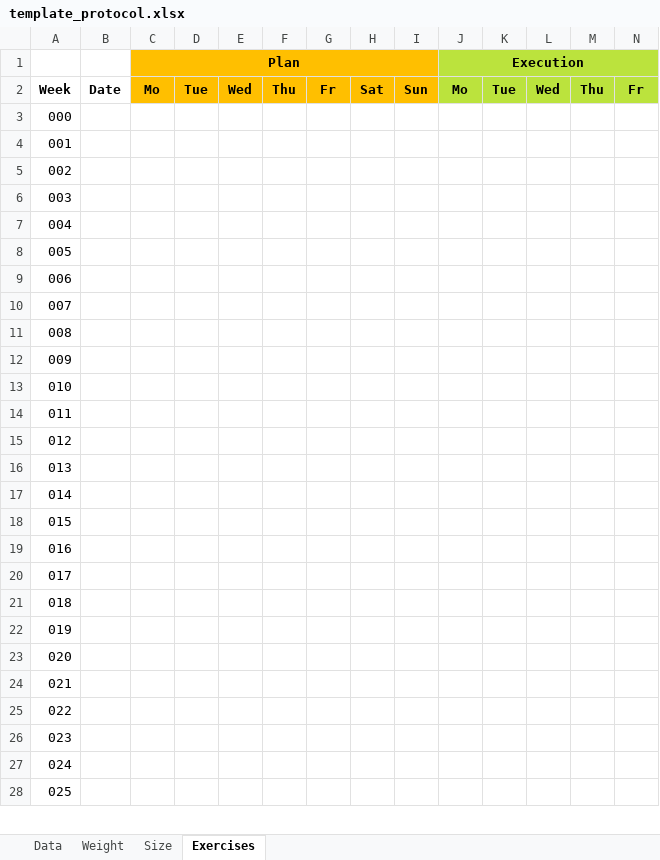
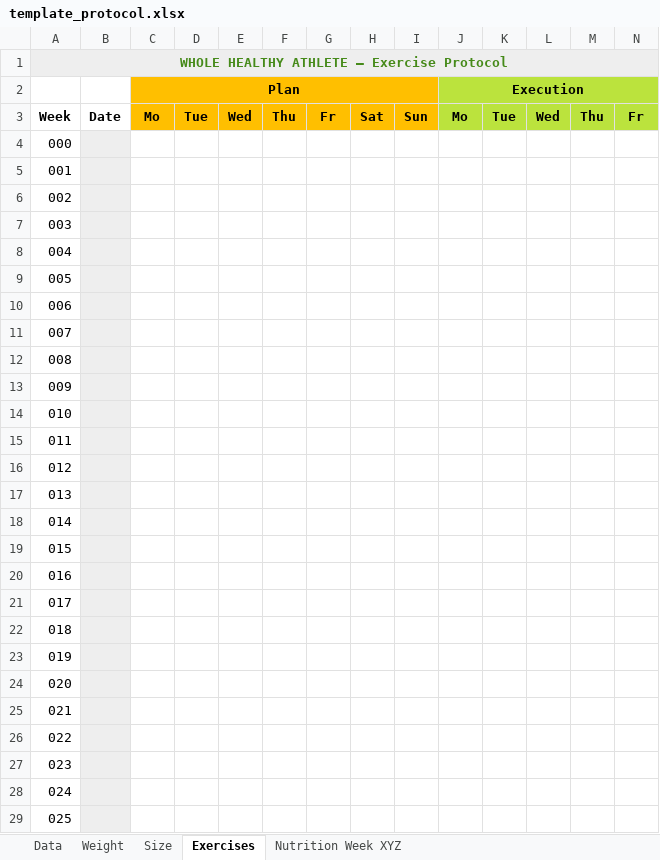
Before and after one commit to whole-healthy-athlete/documents, an Excel workbook: templates/template_protocol.xlsx, sheet Exercises, drawn as a sheet; only a part is shown; values as stored, in another font and other column widths than the file's, no borders; addresses are those after the commit; rows hold the shown columns only; the diff covers the shown part only; the diff names each change by its address in the sheet, - before the commit and + after, or states it on an @@ line.

Commit message:
improved protocol templates

```diff
--- a/templates/template_protocol.xlsx (sheet Exercises)
+++ b/templates/template_protocol.xlsx (sheet Exercises)
+sheet tab: Nutrition Week XYZ
+row 1: WHOLE HEALTHY ATHLETE – Exercise Protocol
-B4:B29 fill: none
+B4:B29 fill: #EEEEEE
```
Also changed, not shown: cell formats elsewhere in this sheet, sheet Data, sheet Weight, sheet Size, formulas that keep their value, 1 other file.
